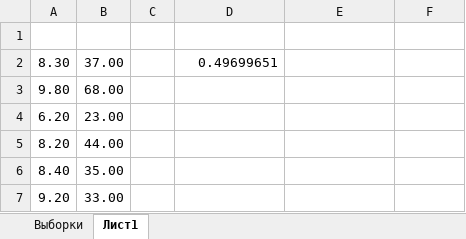
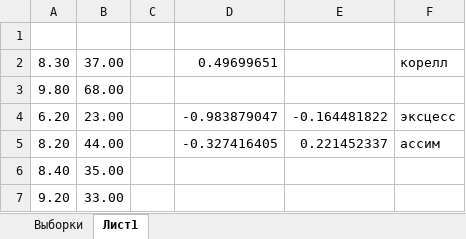
Before and after one commit to PlayerUnknown14/Codespace, an Excel workbook: Files/2-nd course/4-th semester/Probability theory/Laboratory work/Lab #1/Vlad/Теорвер.xlsx, sheet Лист1, drawn as a sheet; only a part is shown; values as stored, in another font and other column widths than the file's, no borders; the diff names each change by its address in the sheet, - before the commit and + after, or states it on an @@ line.

Commit message:
laba: правки лаб по теорверу (#95)
* 1 лаба

* 2 лаба

```diff
--- a/Files/2-nd course/4-th semester/Probability theory/Laboratory work/Lab #1/Vlad/Теорвер.xlsx (sheet Лист1)
+++ b/Files/2-nd course/4-th semester/Probability theory/Laboratory work/Lab #1/Vlad/Теорвер.xlsx (sheet Лист1)
-F2: (empty)
+F2: корелл
-D4: (empty)
+D4: -0.983879047
-E4: (empty)
+E4: -0.164481822
-F4: (empty)
+F4: эксцесс
-D5: (empty)
+D5: -0.327416405
-E5: (empty)
+E5: 0.221452337
-F5: (empty)
+F5: ассим
```
Also changed, not shown: sheet Выборки, 4 other files.
